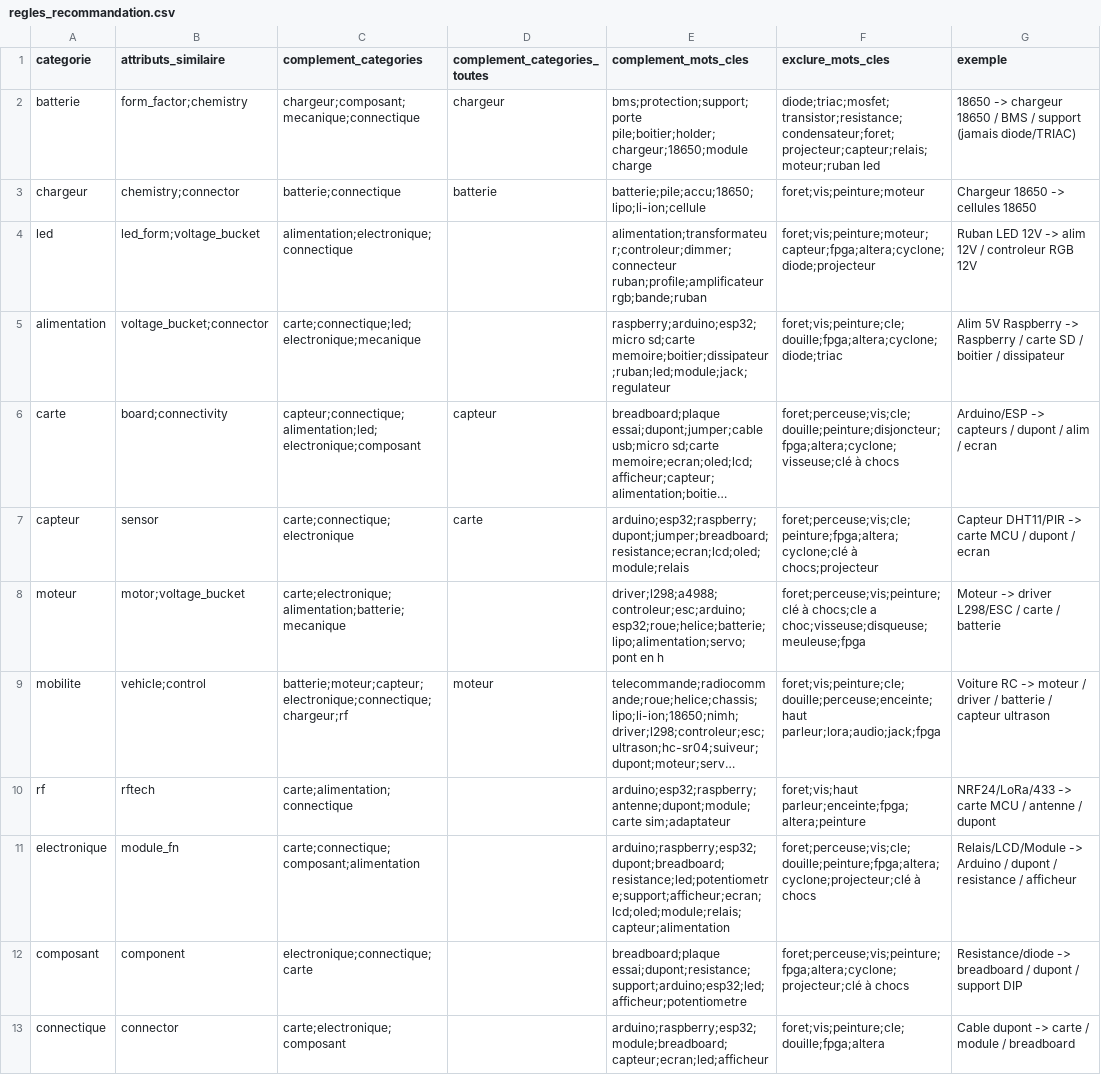
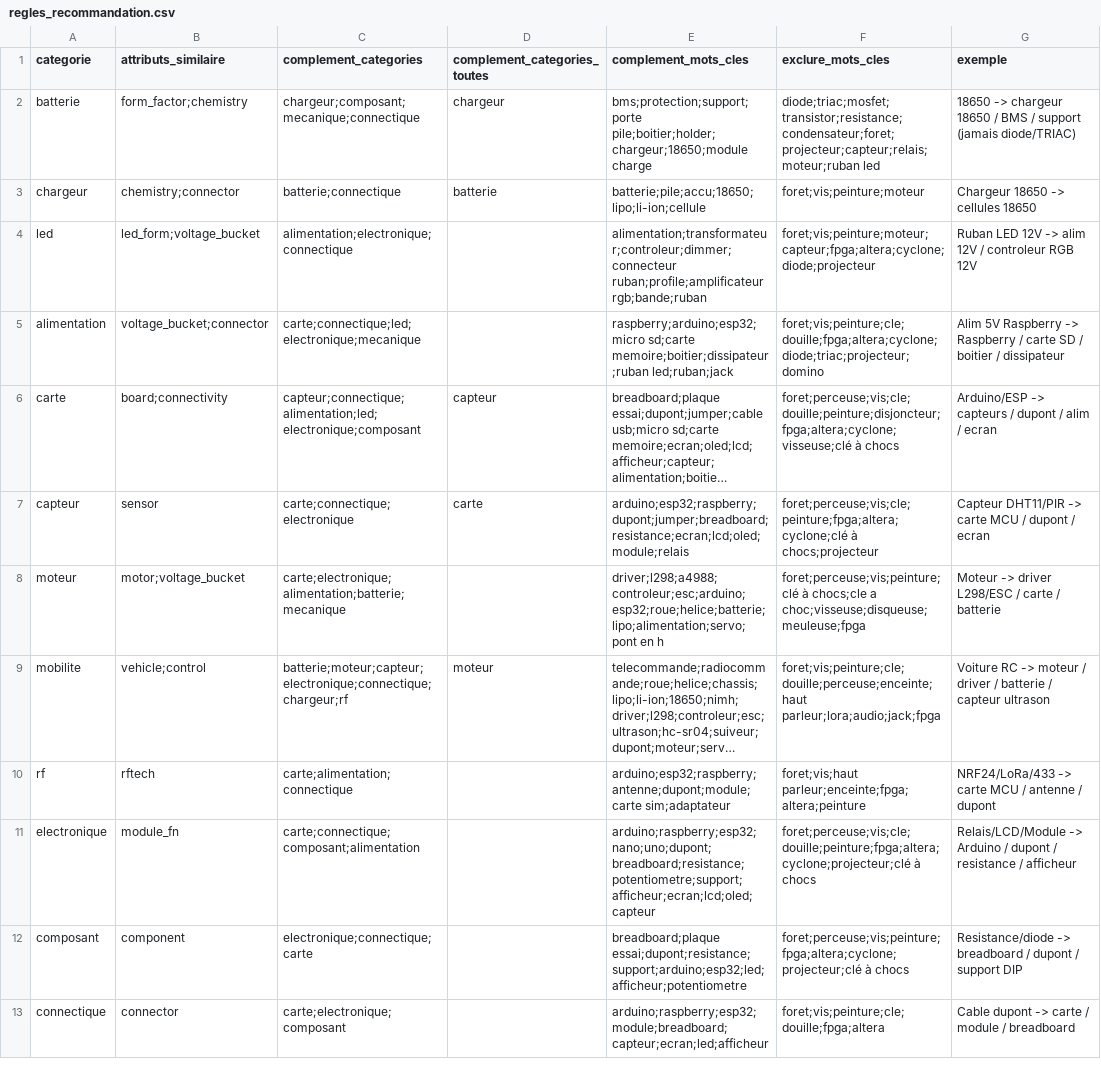
Before and after one commit to yazid-mrouki/AiRecommadation, a CSV file: regles_recommandation.csv, drawn as a sheet; only a part is shown; long unchanged cells end in …; the diff names each change by its address in the sheet, - before the commit and + after, or states it on an @@ line.

Commit message:
fix(reco): scoring logique + corrections signalees (encadrant)
- Retrait du cross-encoder : il affichait des scores trompeurs (0.00 sur un bon
  similaire, ~0.90 sur du bruit). Similaires affiches en sim= (vraie similarite E5),
  complementaires en compat= (compatibilite dure) -> scores intuitifs et coherents
- Outils mieux exclus (pompe a graisse, fer a souder, gonfleur...) sur titre BRUT
  (corrige 'pompe a graisse' que le titre nettoye cassait)
- La TENSION seule ne qualifie plus un complement (fini thermostat/projecteur 12V)
- Exclusion capteurs industriels / domotique batiment des complements
- Similaires STRICTS pour carte/batterie/mobilite (un Arduino != ESP32, 18650 != pile bouton)
- Regles affinees (alimentation, electronique)
- Precision mesuree ~96%, 0 faute grave

```diff
--- a/regles_recommandation.csv
+++ b/regles_recommandation.csv
-E5 (complement_mots_cles): raspberry;arduino;esp32;micro sd;carte memoire;boitier;dissipateur;ruban;led;module;jack;regulateur
+E5 (complement_mots_cles): raspberry;arduino;esp32;micro sd;carte memoire;boitier;dissipateur;ruban led;ruban;jack
-F5 (exclure_mots_cles): foret;vis;peinture;cle;douille;fpga;altera;cyclone;diode;triac
+F5 (exclure_mots_cles): foret;vis;peinture;cle;douille;fpga;altera;cyclone;diode;triac;projecteur;domino
-E11 (complement_mots_cles): arduino;raspberry;esp32;dupont;breadboard;resistance;led;potentiometre;support;afficheur;ecran;lcd;oled;module;relais;capteur;alimentation
+E11 (complement_mots_cles): arduino;raspberry;esp32;nano;uno;dupont;breadboard;resistance;potentiometre;support;afficheur;ecran;lcd;oled;capteur
```
Also changed, not shown: 1 other file.
